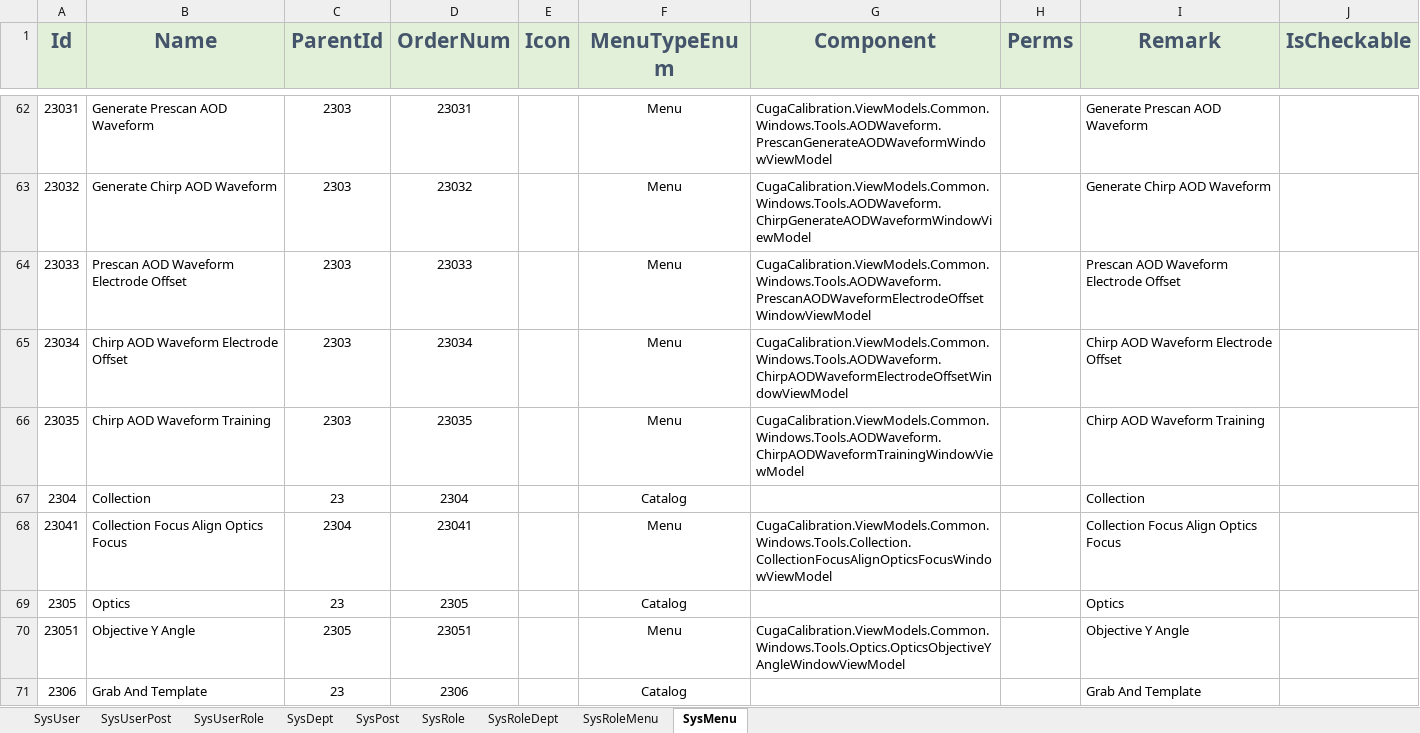
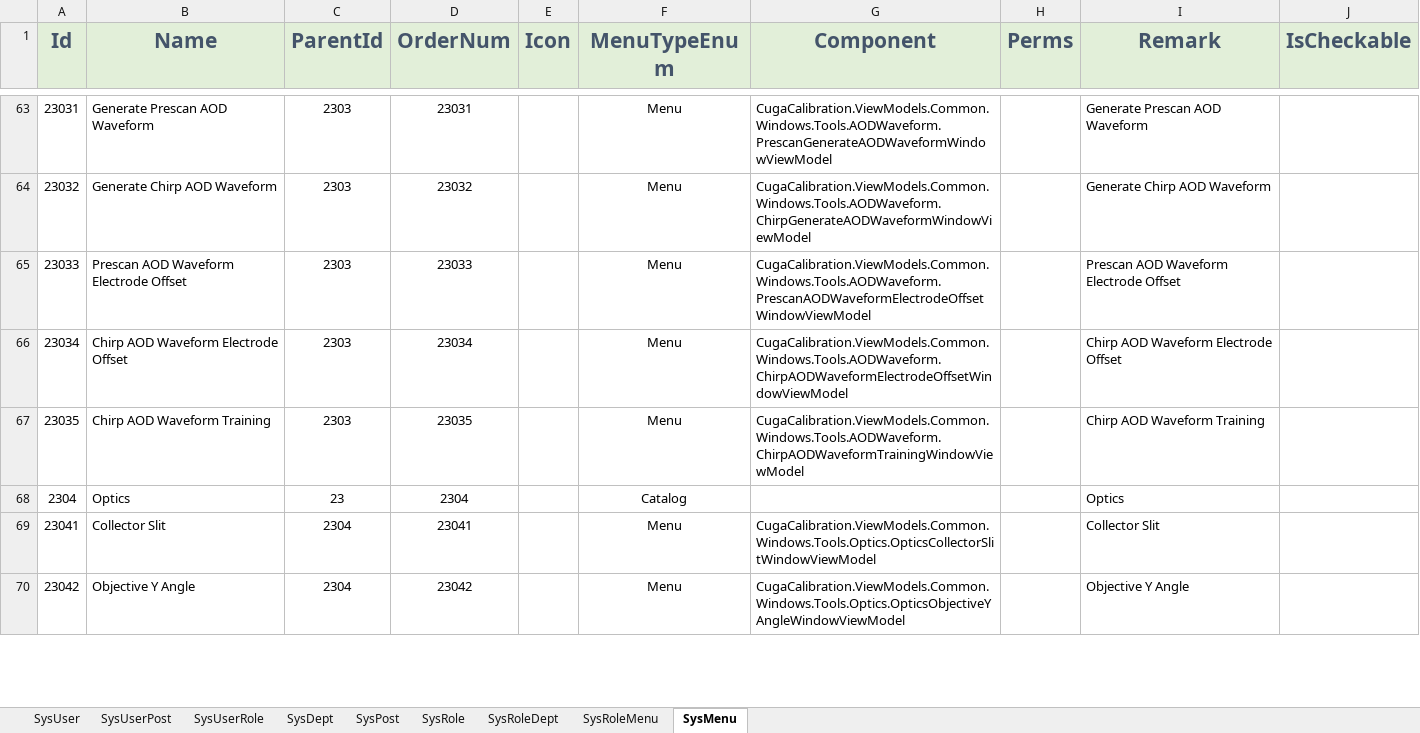
Before and after one commit to semix-global/netcore_semix_cuga_calibration, an Excel workbook: Sources/Cuga-Calibration-Solution/Assets/Data/InitData.xlsx, sheet SysMenu, drawn as a sheet; only a part is shown, gaps mark what is left out; values as stored, in another font and other column widths than the file's, no borders; removed rows and columns are numbered as before the commit, all else as after; the diff covers the shown part only; the diff names each change by its address in the sheet, - before the commit and + after, or states it on an @@ line.

Commit message:
#150 Collector Slit移动位置

```diff
--- a/Sources/Cuga-Calibration-Solution/Assets/Data/InitData.xlsx (sheet SysMenu)
+++ b/Sources/Cuga-Calibration-Solution/Assets/Data/InitData.xlsx (sheet SysMenu)
-B68 (Name): Collection
+B68 (Name): Optics
-I68 (Remark): Collection
+I68 (Remark): Optics
-B69 (Name): Collection Focus Align Optics Focus
+B69 (Name): Collector Slit
-G69 (Component): CugaCalibration.ViewModels.Common.Windows.Tools.Collection.CollectionFocusAlignOpticsFocusWindowViewModel
+G69 (Component): CugaCalibration.ViewModels.Common.Windows.Tools.Optics.OpticsCollectorSlitWindowViewModel
-I69 (Remark): Collection Focus Align Optics Focus
+I69 (Remark): Collector Slit
-row 69: 2305 | Optics | 23 | 2305 |  | Catalog |  |  | Optics
-A70 (Id): 23051
+A70 (Id): 23042
-C70 (ParentId): 2305
+C70 (ParentId): 2304
-D70 (OrderNum): 23051
+D70 (OrderNum): 23042
-row 71: 2306 | Grab And Template | 23 | 2306 |  | Catalog |  |  | Grab And Template
```
Also changed, not shown: 3 added rows, 2 removed rows and 13 edited cells elsewhere in this sheet, 6 other files.
